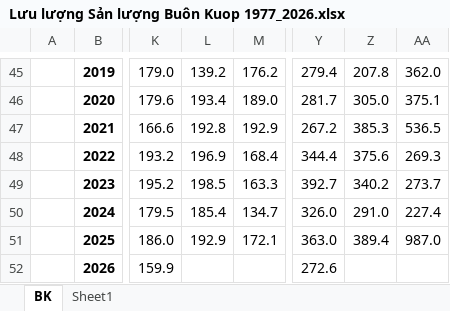
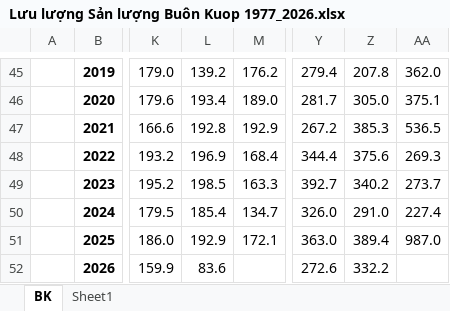
Before and after one commit to Minhsp3/Truyvan_thuyvan, an Excel workbook: Lưu lượng Sản lượng Buôn Kuop 1977_2026.xlsx, sheet BK, drawn as a sheet; only a part is shown, gaps mark what is left out; values as stored, in another font and other column widths than the file's, no borders; the diff names each change by its address in the sheet, - before the commit and + after, or states it on an @@ line.

```diff
--- a/Lưu lượng Sản lượng Buôn Kuop 1977_2026.xlsx (sheet BK)
+++ b/Lưu lượng Sản lượng Buôn Kuop 1977_2026.xlsx (sheet BK)
-L52: (empty)
+L52: 83.6
-Z52: (empty)
+Z52: 332.2
```
Also changed, not shown: Lưu lượng Sản lượng Buôn Tua Srah 1977_2026.xlsx, Lưu lượng Sản lượng Srepok3 1977_2026.xlsx, 2 other files.
